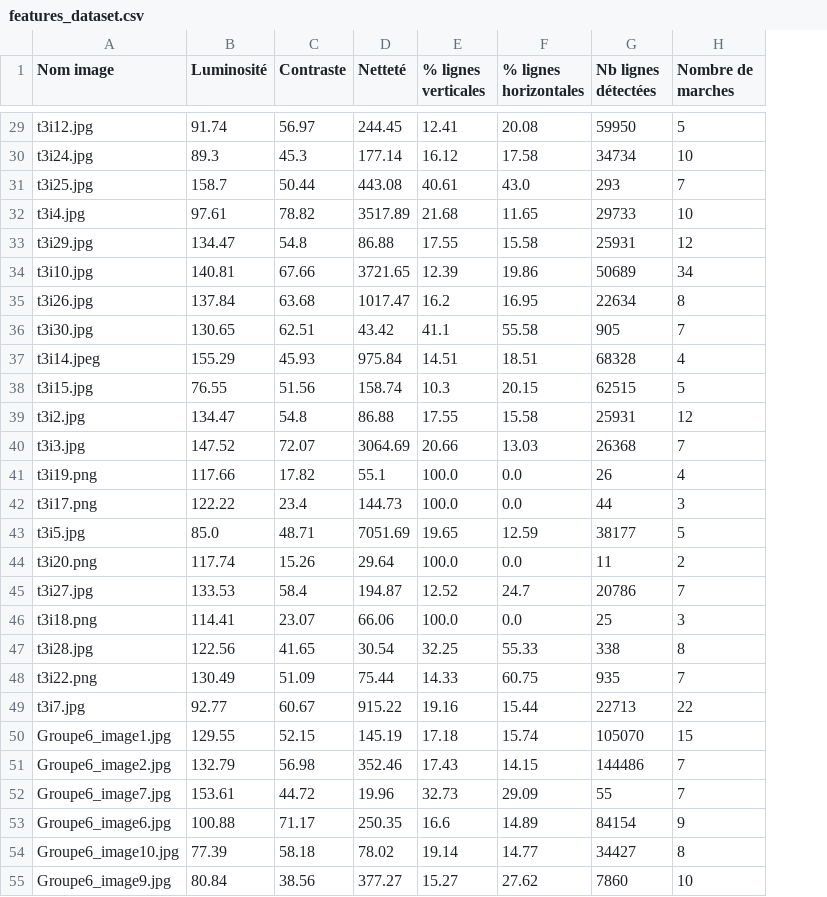
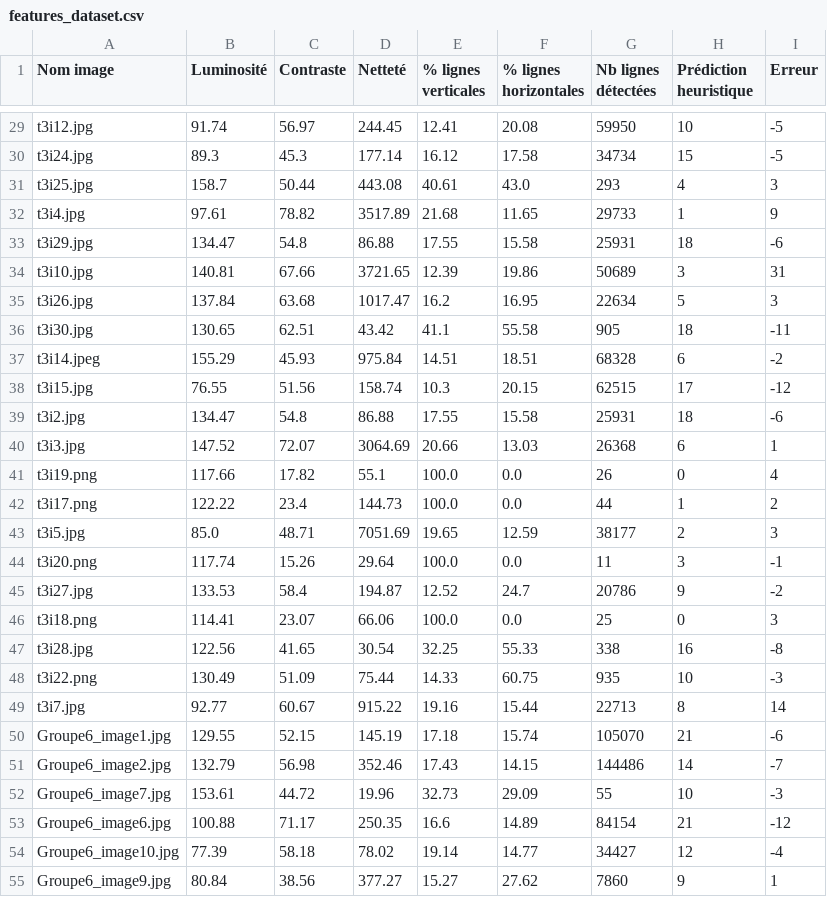
Before and after one commit to AnaKadic/Projet_analyse_image, a CSV file: features/features_dataset.csv, drawn as a sheet; only a part is shown, gaps mark what is left out; the diff covers the shown part only; the diff names each change by its address in the sheet, - before the commit and + after, or states it on an @@ line.

```diff
--- a/features/features_dataset.csv
+++ b/features/features_dataset.csv
+column I (Erreur), rows 29-55: -5 | -5 | 3 | 9 | -6 | 31 | 3 | -11 | -2 | -12 | -6 | 1 | 4 | 2 | 3 | -1 | -2 | 3 | -8 | -3 | 14 | -6 | -7 | -3 | -12 | -4 | 1
-H1: Nombre de marches
+H1: Prédiction heuristique
-H29 (Prédiction heuristique): 5
+H29 (Prédiction heuristique): 10
-H30 (Prédiction heuristique): 10
+H30 (Prédiction heuristique): 15
-H31 (Prédiction heuristique): 7
+H31 (Prédiction heuristique): 4
-H32 (Prédiction heuristique): 10
+H32 (Prédiction heuristique): 1
-H33 (Prédiction heuristique): 12
+H33 (Prédiction heuristique): 18
-H34 (Prédiction heuristique): 34
+H34 (Prédiction heuristique): 3
-H35 (Prédiction heuristique): 8
+H35 (Prédiction heuristique): 5
-H36 (Prédiction heuristique): 7
+H36 (Prédiction heuristique): 18
-H37 (Prédiction heuristique): 4
+H37 (Prédiction heuristique): 6
-H38 (Prédiction heuristique): 5
+H38 (Prédiction heuristique): 17
-H39 (Prédiction heuristique): 12
+H39 (Prédiction heuristique): 18
-H40 (Prédiction heuristique): 7
+H40 (Prédiction heuristique): 6
-H41 (Prédiction heuristique): 4
+H41 (Prédiction heuristique): 0
-H42 (Prédiction heuristique): 3
+H42 (Prédiction heuristique): 1
-H43 (Prédiction heuristique): 5
+H43 (Prédiction heuristique): 2
-H44 (Prédiction heuristique): 2
+H44 (Prédiction heuristique): 3
-H45 (Prédiction heuristique): 7
+H45 (Prédiction heuristique): 9
-H46 (Prédiction heuristique): 3
+H46 (Prédiction heuristique): 0
-H47 (Prédiction heuristique): 8
+H47 (Prédiction heuristique): 16
-H48 (Prédiction heuristique): 7
+H48 (Prédiction heuristique): 10
-H49 (Prédiction heuristique): 22
+H49 (Prédiction heuristique): 8
-H50 (Prédiction heuristique): 15
+H50 (Prédiction heuristique): 21
-H51 (Prédiction heuristique): 7
+H51 (Prédiction heuristique): 14
-H52 (Prédiction heuristique): 7
+H52 (Prédiction heuristique): 10
-H53 (Prédiction heuristique): 9
+H53 (Prédiction heuristique): 21
-H54 (Prédiction heuristique): 8
+H54 (Prédiction heuristique): 12
-H55 (Prédiction heuristique): 10
+H55 (Prédiction heuristique): 9
```
Also changed, not shown: 67 edited cells elsewhere in this file, 16 other files.
